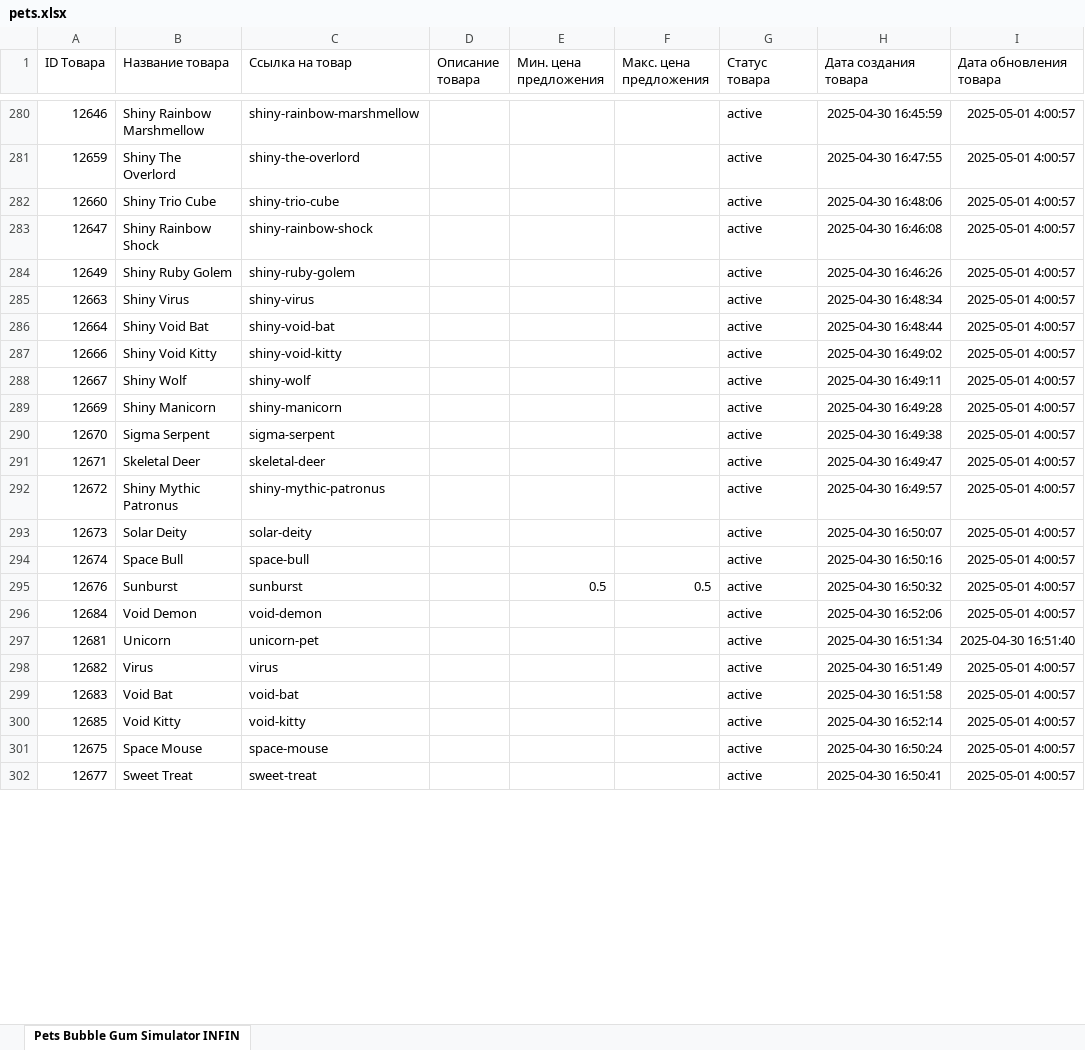
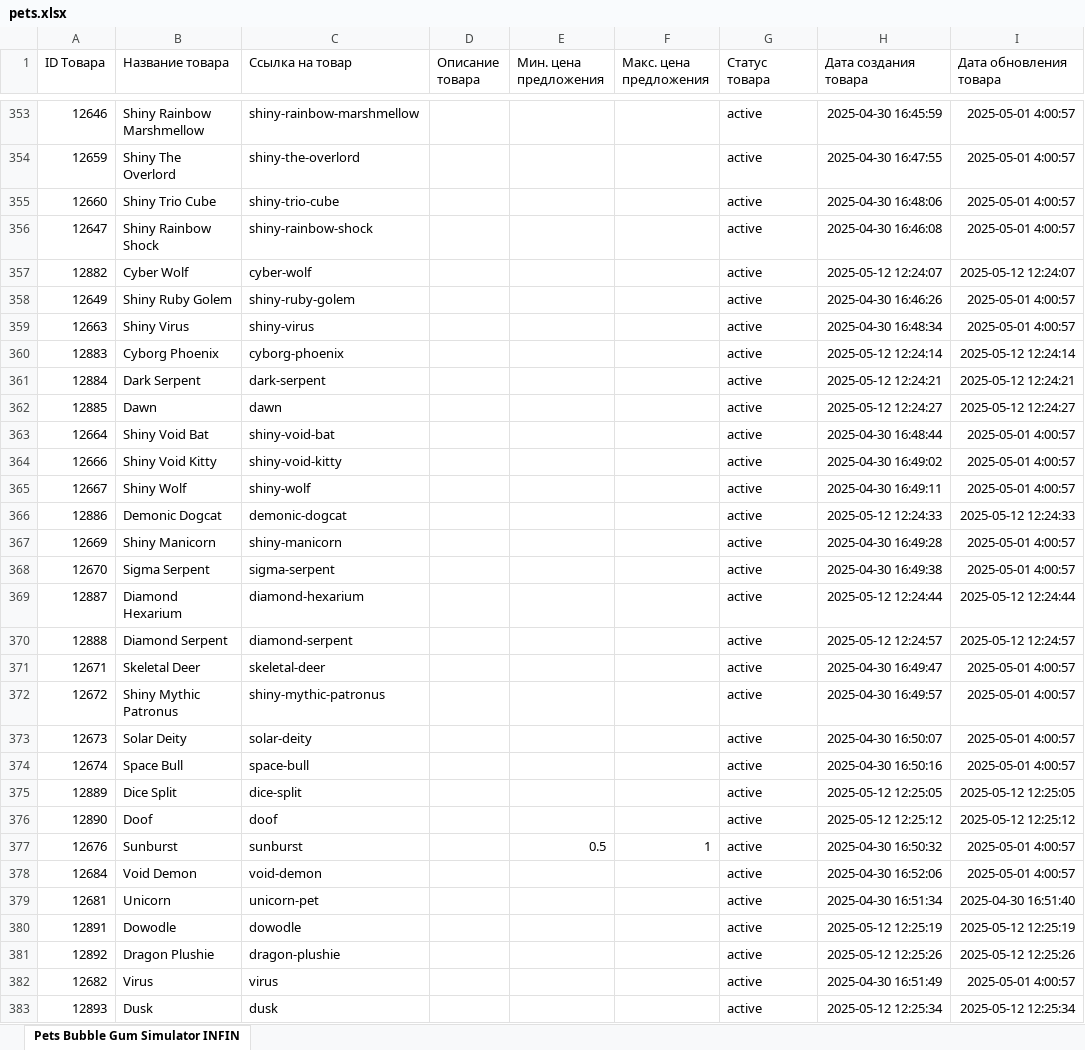
Before and after one commit to romka201616/PS99-json-parser, an Excel workbook: pets.xlsx, sheet Pets Bubble Gum Simulator INFIN, drawn as a sheet; only a part is shown, gaps mark what is left out; the shorter side is filled out with more unchanged rows; values as stored, in another font and other column widths than the file's, no borders; charts and pictures not drawn; addresses are those after the commit; the diff covers the shown part only; the diff names each change by its address in the sheet, - before the commit and + after, or states it on an @@ line.

Commit message:
Bubble Gum 12.05.2025

```diff
--- a/pets.xlsx (sheet Pets Bubble Gum Simulator INFIN)
+++ b/pets.xlsx (sheet Pets Bubble Gum Simulator INFIN)
+row 357: 12882 | Cyber Wolf | cyber-wolf |  |  |  | active | 2025-05-12 12:24:07 | 2025-05-12 12:24:07
+row 360: 12883 | Cyborg Phoenix | cyborg-phoenix |  |  |  | active | 2025-05-12 12:24:14 | 2025-05-12 12:24:14
+row 361: 12884 | Dark Serpent | dark-serpent |  |  |  | active | 2025-05-12 12:24:21 | 2025-05-12 12:24:21
+row 362: 12885 | Dawn | dawn |  |  |  | active | 2025-05-12 12:24:27 | 2025-05-12 12:24:27
+row 366: 12886 | Demonic Dogcat | demonic-dogcat |  |  |  | active | 2025-05-12 12:24:33 | 2025-05-12 12:24:33
+row 369: 12887 | Diamond Hexarium | diamond-hexarium |  |  |  | active | 2025-05-12 12:24:44 | 2025-05-12 12:24:44
+row 370: 12888 | Diamond Serpent | diamond-serpent |  |  |  | active | 2025-05-12 12:24:57 | 2025-05-12 12:24:57
+row 375: 12889 | Dice Split | dice-split |  |  |  | active | 2025-05-12 12:25:05 | 2025-05-12 12:25:05
+row 376: 12890 | Doof | doof |  |  |  | active | 2025-05-12 12:25:12 | 2025-05-12 12:25:12
-F377 (Макс. цена предложения): 0.5
+F377 (Макс. цена предложения): 1
+row 380: 12891 | Dowodle | dowodle |  |  |  | active | 2025-05-12 12:25:19 | 2025-05-12 12:25:19
+row 381: 12892 | Dragon Plushie | dragon-plushie |  |  |  | active | 2025-05-12 12:25:26 | 2025-05-12 12:25:26
+row 383: 12893 | Dusk | dusk |  |  |  | active | 2025-05-12 12:25:34 | 2025-05-12 12:25:34
```
Also changed, not shown: 173 added rows, 4 removed rows, 13 moved rows and 181 edited cells elsewhere in this sheet, 1 other file.
